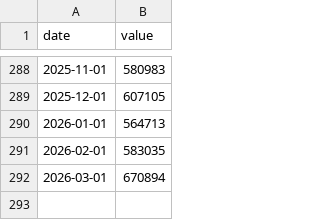
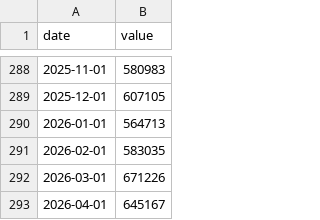
Before and after one commit to KMIntelligentSystems/http_proxy, a CSV file: data/m3_total_mfg_shipments_nsa.csv, drawn as a sheet; only a part is shown, gaps mark what is left out.

```diff
--- a/data/m3_total_mfg_shipments_nsa.csv
+++ b/data/m3_total_mfg_shipments_nsa.csv
@@ -291,2 +291,3 @@ date,value
 2026-02-01,583035
-2026-03-01,670894
+2026-03-01,671226
+2026-04-01,645167
```
Also changed, not shown: 13 other files.
